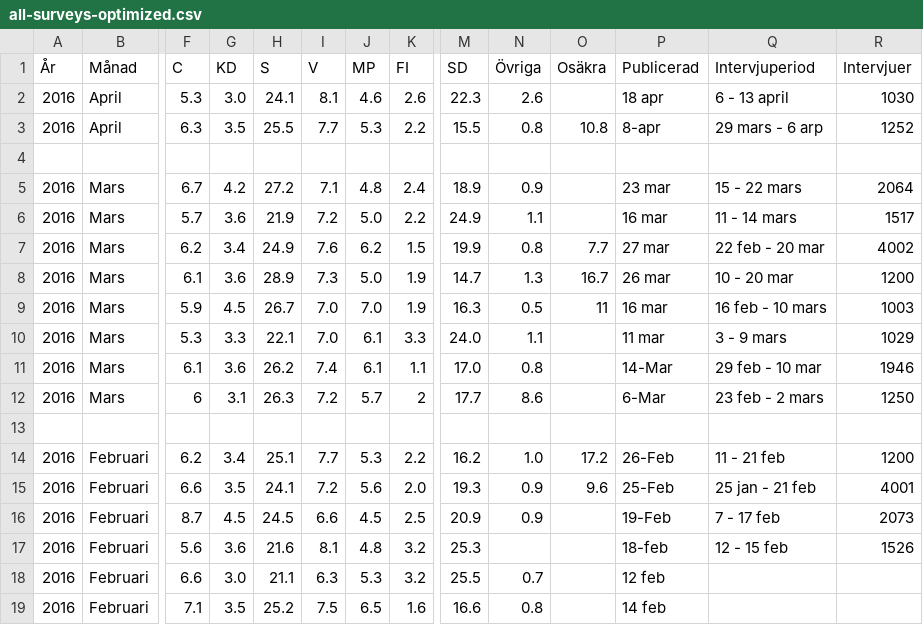
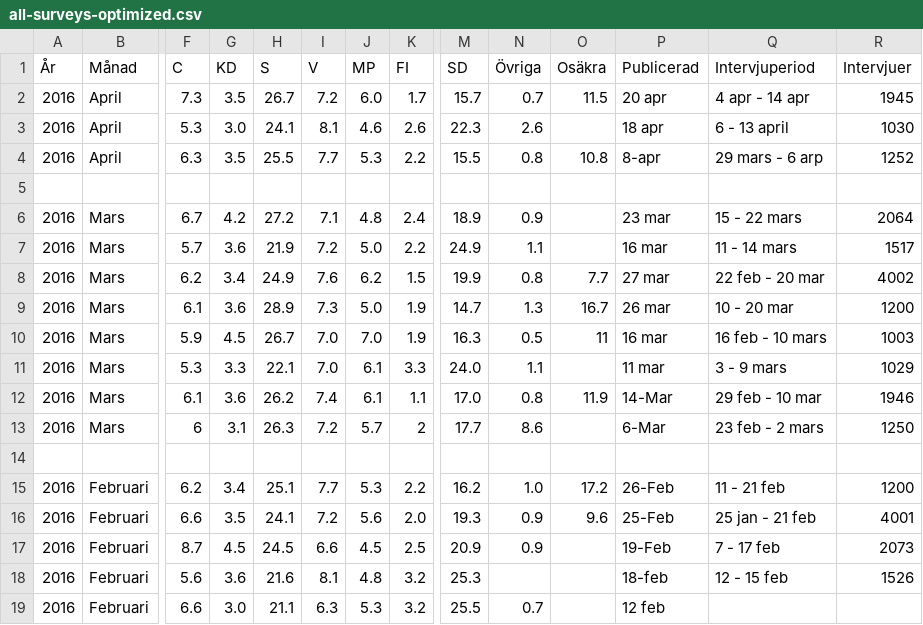
Before and after one commit to hampusborgos/swedish-opinion-data, a CSV file: all-surveys-optimized.csv, drawn as a sheet; only a part is shown, gaps mark what is left out; the shorter side is filled out with more unchanged rows; addresses are those after the commit; rows hold the shown columns only; the diff names each change by its address in the sheet, - before the commit and + after, or states it on an @@ line.

Commit message:
Sifo April

```diff
--- a/all-surveys-optimized.csv
+++ b/all-surveys-optimized.csv
+row 2: 2016 | April | 7.3 | 3.5 | 26.7 | 7.2 | 6.0 | 1.7 | 15.7 | 0.7 | 11.5 | 20 apr | 4 apr - 14 apr | 1945
-O12 (Osäkra): (empty)
+O12 (Osäkra): 11.9
```
